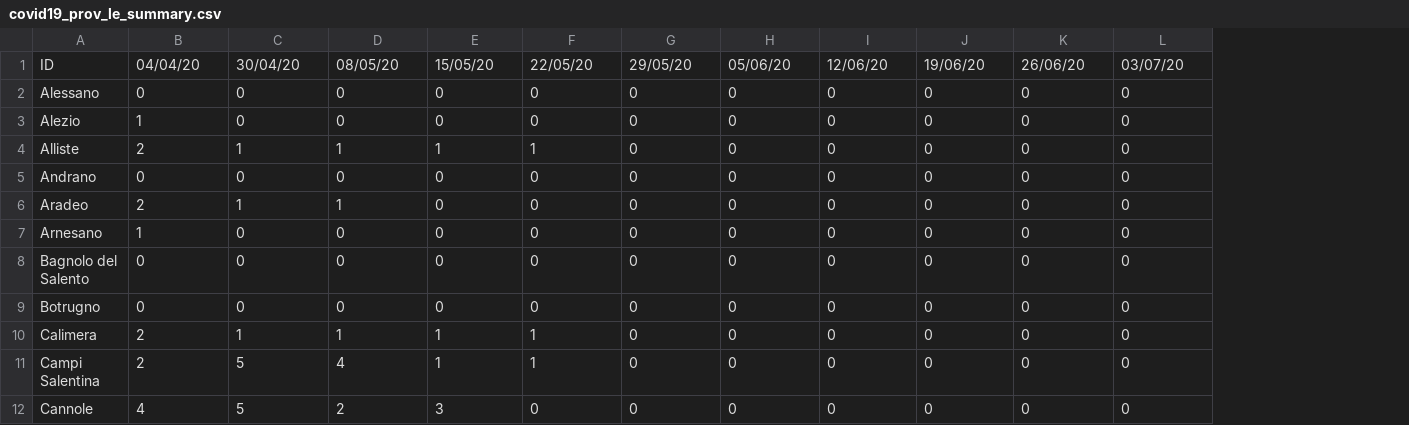
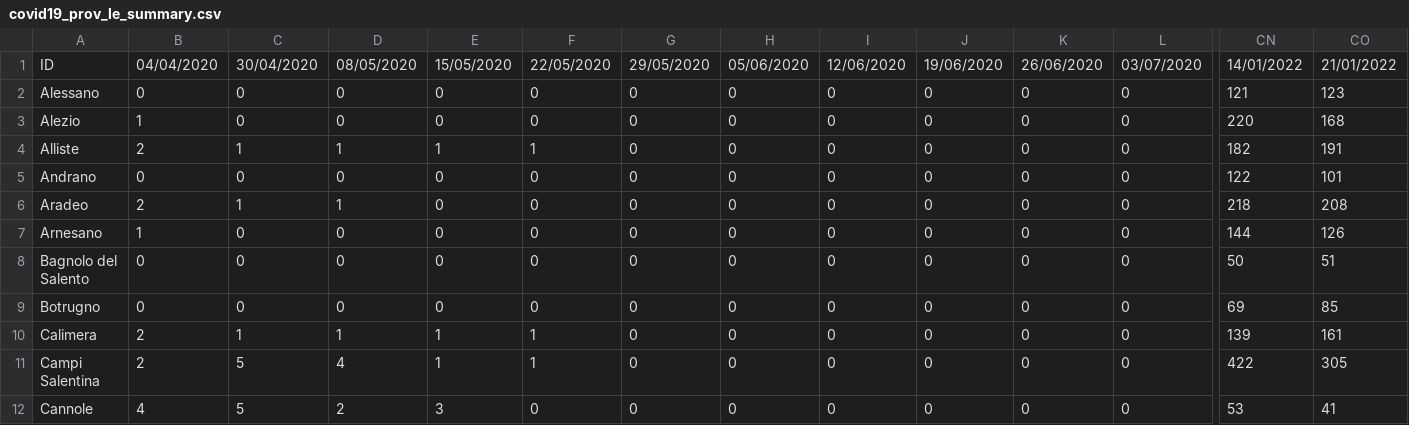
Before and after one commit to alexucgit/covid19, a CSV file: dati/covid19_prov_le_summary.csv, drawn as a sheet; only a part is shown, gaps mark what is left out; the diff covers the shown part only; the diff names each change by its address in the sheet, - before the commit and + after, or states it on an @@ line.

```diff
--- a/dati/covid19_prov_le_summary.csv
+++ b/dati/covid19_prov_le_summary.csv
+column CN, rows 1-12: 14/01/2022 | 121 | 220 | 182 | 122 | 218 | 144 | 50 | 69 | 139 | 422 | 53
+column CO, rows 1-12: 21/01/2022 | 123 | 168 | 191 | 101 | 208 | 126 | 51 | 85 | 161 | 305 | 41
-B1: 04/04/20
+B1: 04/04/2020
-C1: 30/04/20
+C1: 30/04/2020
-D1: 08/05/20
+D1: 08/05/2020
-E1: 15/05/20
+E1: 15/05/2020
-F1: 22/05/20
+F1: 22/05/2020
-G1: 29/05/20
+G1: 29/05/2020
-H1: 05/06/20
+H1: 05/06/2020
-I1: 12/06/20
+I1: 12/06/2020
-J1: 19/06/20
+J1: 19/06/2020
-K1: 26/06/20
+K1: 26/06/2020
-L1: 03/07/20
+L1: 03/07/2020
```
Also changed, not shown: 78 edited cells elsewhere in this file, dati/covid19_prov_le_latest.csv, dati/covid19_totale_latest.csv, 1 other file.
